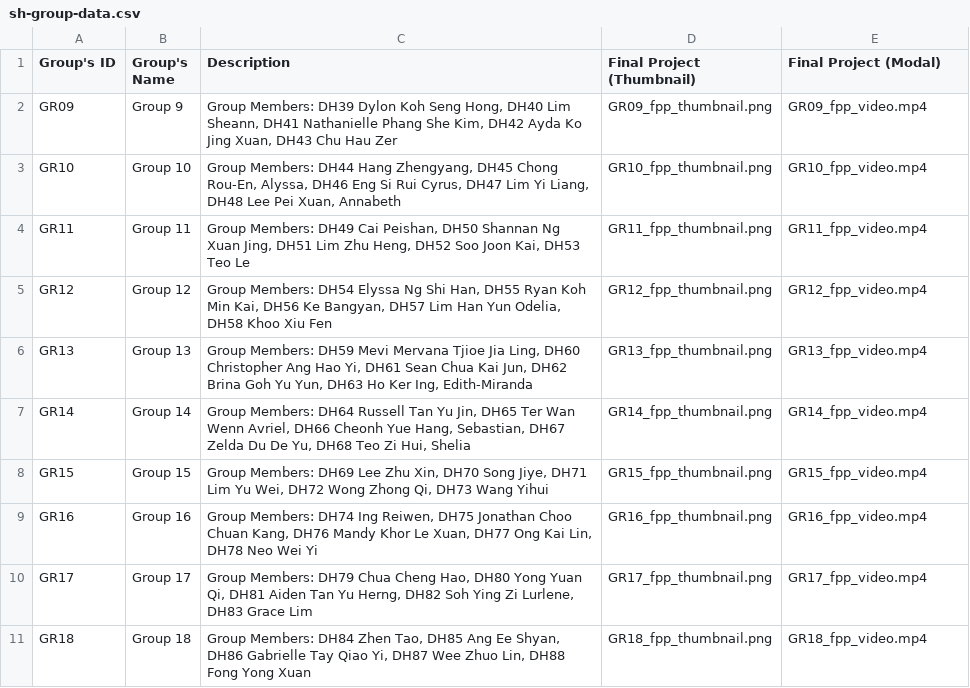
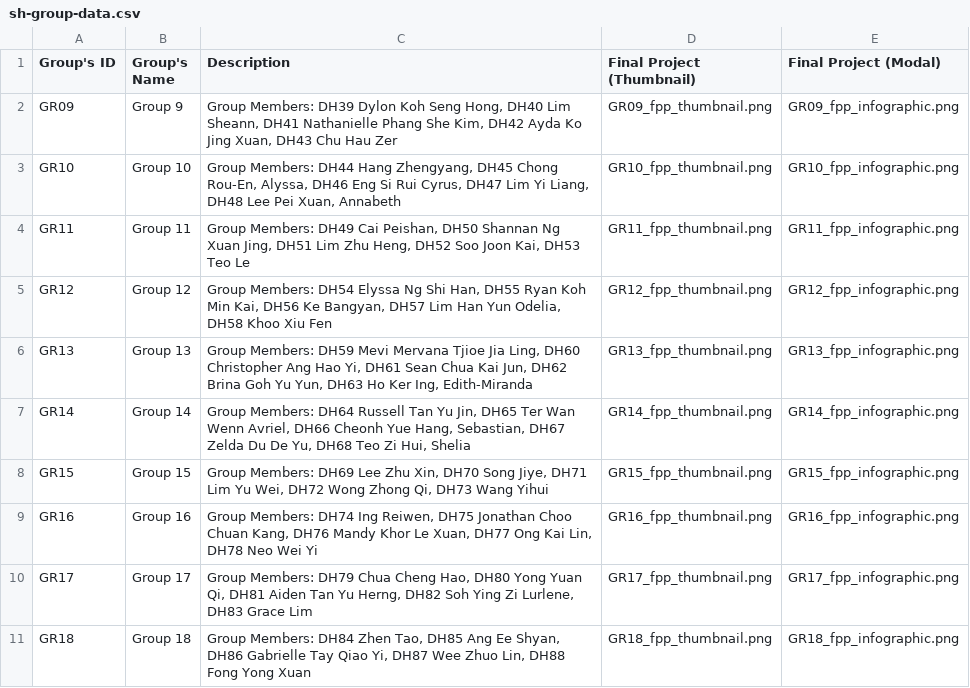
Before and after one commit to dhs-sc/sc-campaign, a CSV file: data-processing/data-files/sh-group-data.csv, drawn as a sheet; the diff names each change by its address in the sheet, - before the commit and + after, or states it on an @@ line.

Commit message:
Add files via upload

```diff
--- a/data-processing/data-files/sh-group-data.csv
+++ b/data-processing/data-files/sh-group-data.csv
-E2 (Final Project (Modal)): GR09_fpp_video.mp4
+E2 (Final Project (Modal)): GR09_fpp_infographic.png
-E3 (Final Project (Modal)): GR10_fpp_video.mp4
+E3 (Final Project (Modal)): GR10_fpp_infographic.png
-E4 (Final Project (Modal)): GR11_fpp_video.mp4
+E4 (Final Project (Modal)): GR11_fpp_infographic.png
-E5 (Final Project (Modal)): GR12_fpp_video.mp4
+E5 (Final Project (Modal)): GR12_fpp_infographic.png
-E6 (Final Project (Modal)): GR13_fpp_video.mp4
+E6 (Final Project (Modal)): GR13_fpp_infographic.png
-E7 (Final Project (Modal)): GR14_fpp_video.mp4
+E7 (Final Project (Modal)): GR14_fpp_infographic.png
-E8 (Final Project (Modal)): GR15_fpp_video.mp4
+E8 (Final Project (Modal)): GR15_fpp_infographic.png
-E9 (Final Project (Modal)): GR16_fpp_video.mp4
+E9 (Final Project (Modal)): GR16_fpp_infographic.png
-E10 (Final Project (Modal)): GR17_fpp_video.mp4
+E10 (Final Project (Modal)): GR17_fpp_infographic.png
-E11 (Final Project (Modal)): GR18_fpp_video.mp4
+E11 (Final Project (Modal)): GR18_fpp_infographic.png
```
